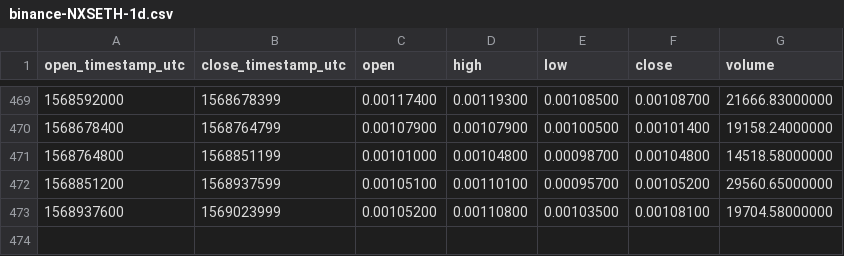
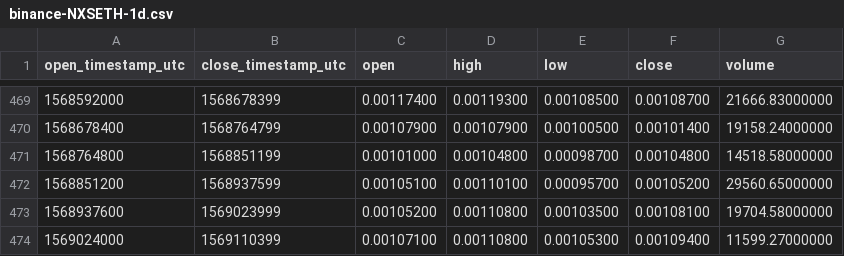
Before and after one commit to cryptobigbro/binance-NXSETH, a CSV file: binance-NXSETH-1d.csv, drawn as a sheet; only a part is shown, gaps mark what is left out.

```diff
--- a/binance-NXSETH-1d.csv
+++ b/binance-NXSETH-1d.csv
@@ -473 +473,2 @@ open_timestamp_utc,close_timestamp_utc,open,high,low,close,volume
 1568937600,1569023999,0.00105200,0.00110800,0.00103500,0.00108100,19704.58000000
+1569024000,1569110399,0.00107100,0.00110800,0.00105300,0.00109400,11599.27000000
```
Also changed, not shown: binance-NXSETH-1h.csv.
